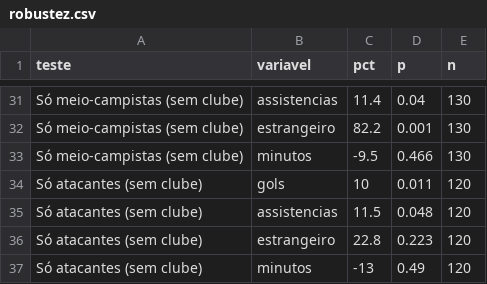
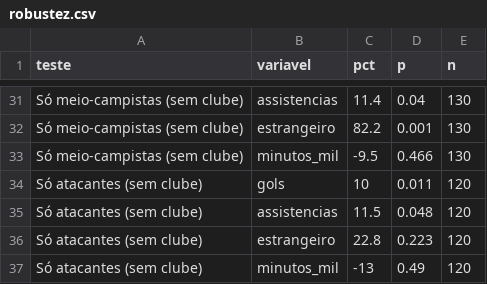
Before and after one commit to vampelfelipe/Codigo_econometria, a CSV file: Trabalho econo I/tabelas/robustez.csv, drawn as a sheet; only a part is shown, gaps mark what is left out; the diff covers the shown part only.

```diff
--- a/Trabalho econo I/tabelas/robustez.csv
+++ b/Trabalho econo I/tabelas/robustez.csv
@@ -32,3 +32,3 @@
 "Só meio-campistas (sem clube)","estrangeiro",82.2,0.001,130
-"Só meio-campistas (sem clube)","minutos",-9.5,0.466,130
+"Só meio-campistas (sem clube)","minutos_mil",-9.5,0.466,130
 "Só atacantes (sem clube)","gols",10,0.011,120
@@ -36,2 +36,2 @@
 "Só atacantes (sem clube)","estrangeiro",22.8,0.223,120
-"Só atacantes (sem clube)","minutos",-13,0.49,120
+"Só atacantes (sem clube)","minutos_mil",-13,0.49,120
```
Also changed, not shown: 7 edited cells elsewhere in this file, 3 other files.
